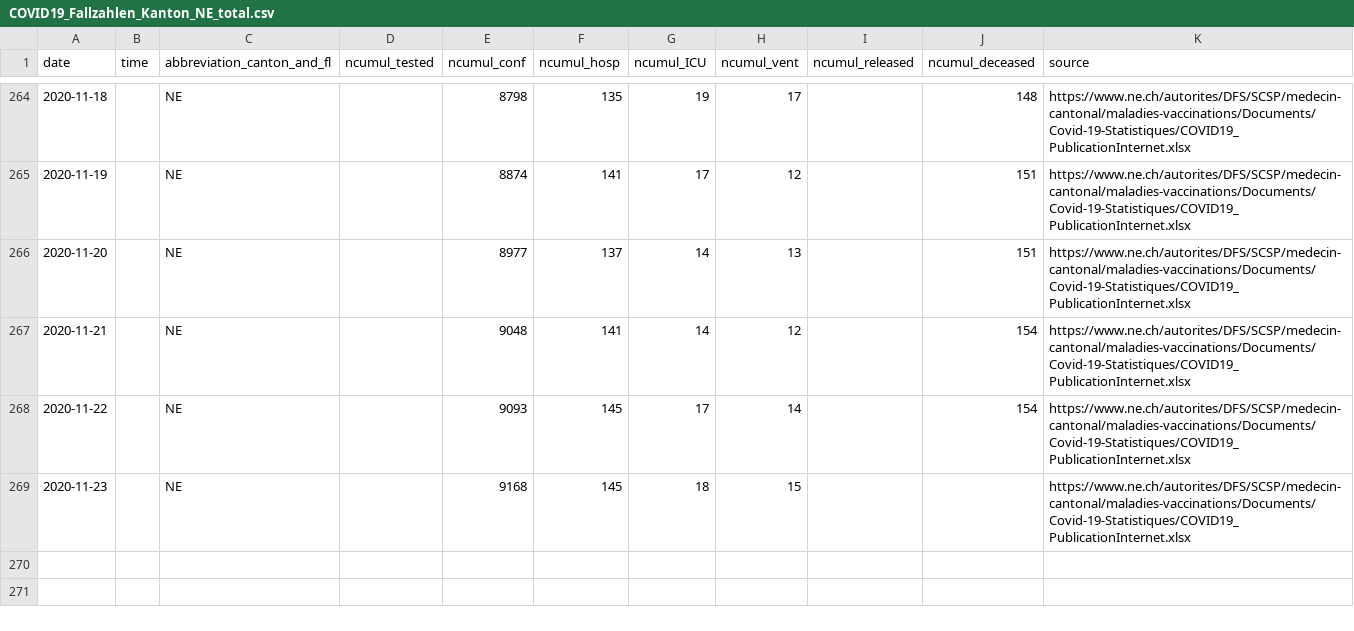
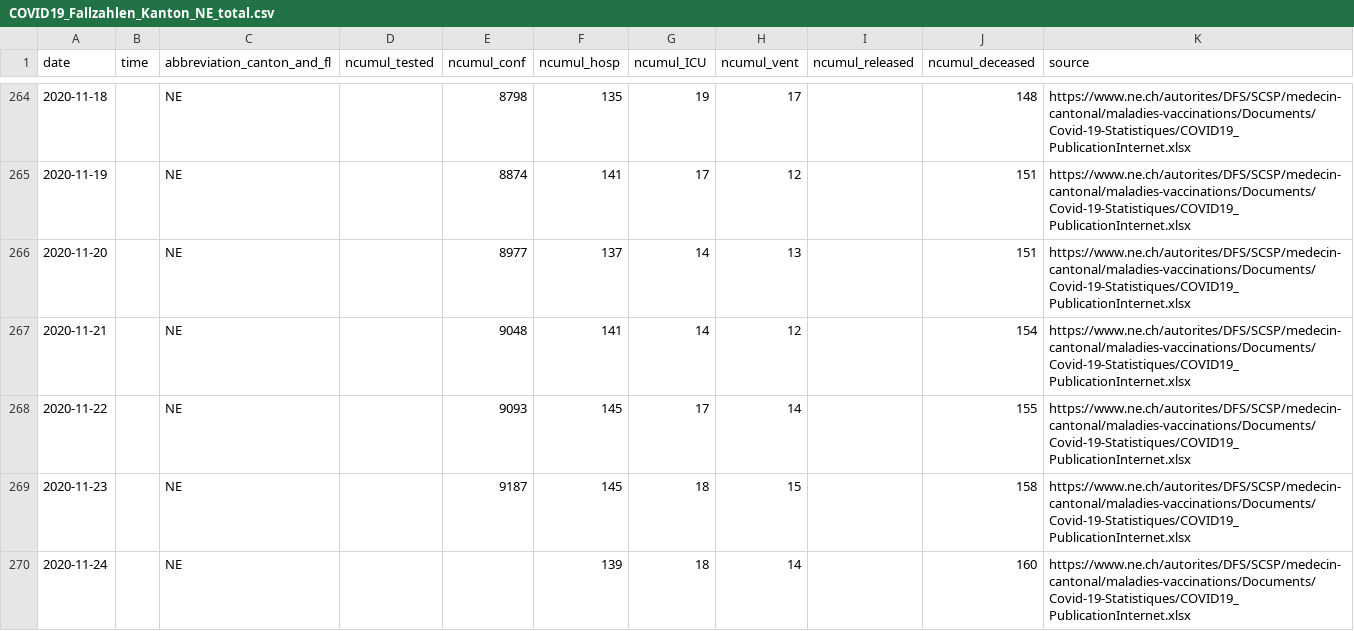
Before and after one commit to openZH/covid_19, a CSV file: fallzahlen_kanton_total_csv/COVID19_Fallzahlen_Kanton_NE_total.csv, drawn as a sheet; only a part is shown, gaps mark what is left out.

```diff
--- a/fallzahlen_kanton_total_csv/COVID19_Fallzahlen_Kanton_NE_total.csv
+++ b/fallzahlen_kanton_total_csv/COVID19_Fallzahlen_Kanton_NE_total.csv
@@ -267,3 +267,4 @@ date,time,abbreviation_canton_and_fl,ncumul_tested,ncumul_conf,ncumul_hosp,ncumu
 2020-11-21,,NE,,9048,141,14,12,,154,https://www.ne.ch/autorites/DFS/SCSP/medecin-cantonal/maladies-vaccinations/Documents/Covid-19-Statistiques/COVID19_PublicationInternet.xlsx
-2020-11-22,,NE,,9093,145,17,14,,154,https://www.ne.ch/autorites/DFS/SCSP/medecin-cantonal/maladies-vaccinations/Documents/Covid-19-Statistiques/COVID19_PublicationInternet.xlsx
-2020-11-23,,NE,,9168,145,18,15,,,https://www.ne.ch/autorites/DFS/SCSP/medecin-cantonal/maladies-vaccinations/Documents/Covid-19-Statistiques/COVID19_PublicationInternet.xlsx
+2020-11-22,,NE,,9093,145,17,14,,155,https://www.ne.ch/autorites/DFS/SCSP/medecin-cantonal/maladies-vaccinations/Documents/Covid-19-Statistiques/COVID19_PublicationInternet.xlsx
+2020-11-23,,NE,,9187,145,18,15,,158,https://www.ne.ch/autorites/DFS/SCSP/medecin-cantonal/maladies-vaccinations/Documents/Covid-19-Statistiques/COVID19_PublicationInternet.xlsx
+2020-11-24,,NE,,,139,18,14,,160,https://www.ne.ch/autorites/DFS/SCSP/medecin-cantonal/maladies-vaccinations/Documents/Covid-19-Statistiques/COVID19_PublicationInternet.xlsx
```
Also changed, not shown: COVID19_Fallzahlen_CH_total.csv, COVID19_Fallzahlen_CH_total_v2.csv, 1 other file.
